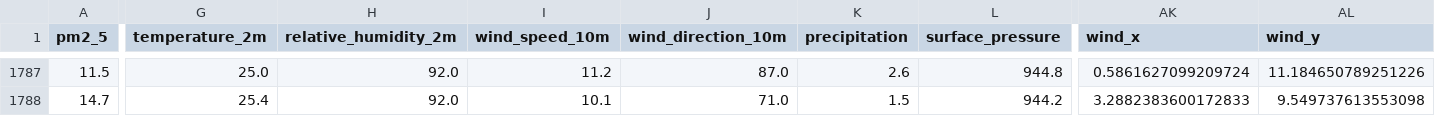
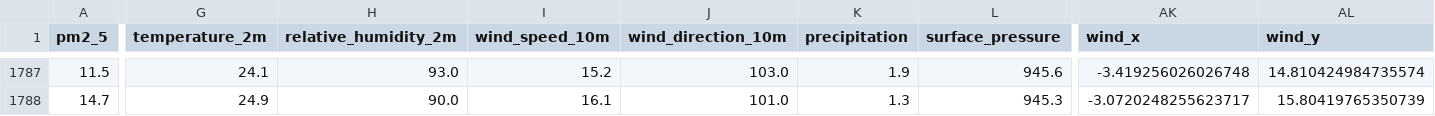
Before and after one commit to AmnaNazir20/Pearls-AQI-Predictor, a CSV file: feature_store.csv, drawn as a sheet; only a part is shown, gaps mark what is left out; the diff covers the shown part only; the diff names each change by its address in the sheet, - before the commit and + after, or states it on an @@ line.

```diff
--- a/feature_store.csv
+++ b/feature_store.csv
-G1787 (temperature_2m): 25.0
+G1787 (temperature_2m): 24.1
-H1787 (relative_humidity_2m): 92.0
+H1787 (relative_humidity_2m): 93.0
-I1787 (wind_speed_10m): 11.2
+I1787 (wind_speed_10m): 15.2
-J1787 (wind_direction_10m): 87.0
+J1787 (wind_direction_10m): 103.0
-K1787 (precipitation): 2.6
+K1787 (precipitation): 1.9
-L1787 (surface_pressure): 944.8
+L1787 (surface_pressure): 945.6
-AK1787 (wind_x): 0.5861627099209724
+AK1787 (wind_x): -3.419256026026748
-AL1787 (wind_y): 11.184650789251226
+AL1787 (wind_y): 14.810424984735574
-G1788 (temperature_2m): 25.4
+G1788 (temperature_2m): 24.9
-H1788 (relative_humidity_2m): 92.0
+H1788 (relative_humidity_2m): 90.0
-I1788 (wind_speed_10m): 10.1
+I1788 (wind_speed_10m): 16.1
-J1788 (wind_direction_10m): 71.0
+J1788 (wind_direction_10m): 101.0
-K1788 (precipitation): 1.5
+K1788 (precipitation): 1.3
-L1788 (surface_pressure): 944.2
+L1788 (surface_pressure): 945.3
-AK1788 (wind_x): 3.2882383600172833
+AK1788 (wind_x): -3.0720248255623717
-AL1788 (wind_y): 9.549737613553098
+AL1788 (wind_y): 15.80419765350739
```
Also changed, not shown: 119 edited cells elsewhere in this file.
